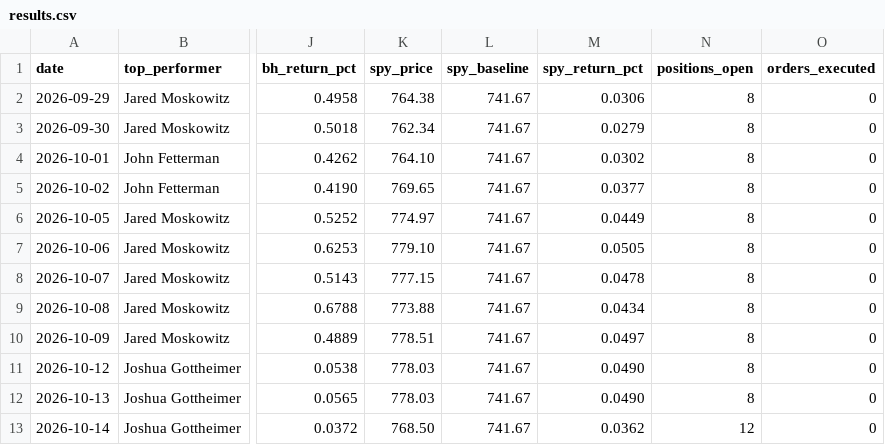
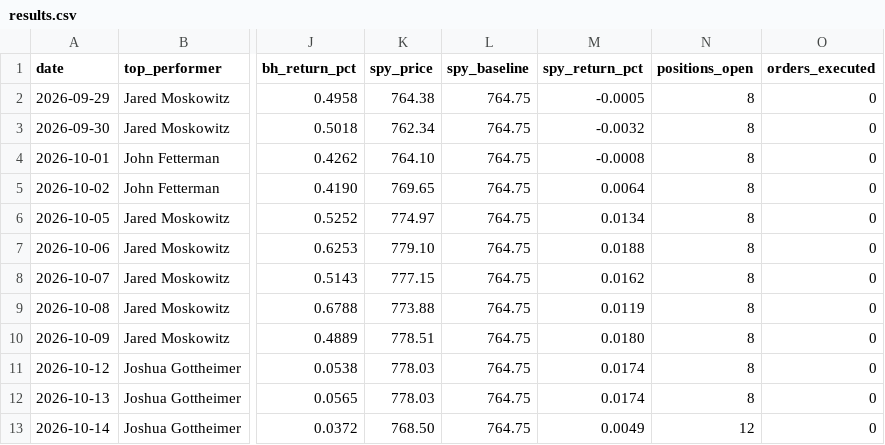
Before and after one commit to erikarbaiza/congress-trader, a CSV file: results.csv, drawn as a sheet; only a part is shown, gaps mark what is left out; the diff names each change by its address in the sheet, - before the commit and + after, or states it on an @@ line.

```diff
--- a/results.csv
+++ b/results.csv
-L2:L13 (spy_baseline): 741.67
+L2:L13 (spy_baseline): 764.75
-M2 (spy_return_pct): 0.0306
+M2 (spy_return_pct): -0.0005
-M3 (spy_return_pct): 0.0279
+M3 (spy_return_pct): -0.0032
-M4 (spy_return_pct): 0.0302
+M4 (spy_return_pct): -0.0008
-M5 (spy_return_pct): 0.0377
+M5 (spy_return_pct): 0.0064
-M6 (spy_return_pct): 0.0449
+M6 (spy_return_pct): 0.0134
-M7 (spy_return_pct): 0.0505
+M7 (spy_return_pct): 0.0188
-M8 (spy_return_pct): 0.0478
+M8 (spy_return_pct): 0.0162
-M9 (spy_return_pct): 0.0434
+M9 (spy_return_pct): 0.0119
-M10 (spy_return_pct): 0.0497
+M10 (spy_return_pct): 0.0180
-M11:M12 (spy_return_pct): 0.0490
+M11:M12 (spy_return_pct): 0.0174
-M13 (spy_return_pct): 0.0362
+M13 (spy_return_pct): 0.0049
```
Also changed, not shown: results_earnings.csv, 1 other file.
